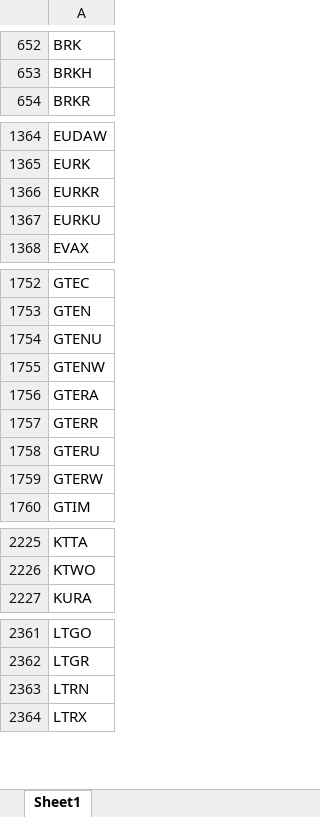
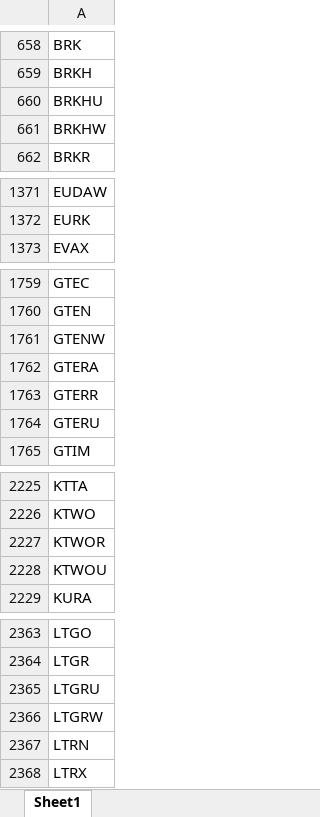
Before and after one commit to Kira11-ja/macd-scanner, an Excel workbook: results/momentum_symbols_filtered.xlsx, sheet Sheet1, drawn as a sheet; only a part is shown, gaps mark what is left out; values as stored, in another font and other column widths than the file's, no borders; removed rows and columns are numbered as before the commit, all else as after; the diff covers the shown part only; the diff names each change by its address in the sheet, - before the commit and + after, or states it on an @@ line.

```diff
--- a/results/momentum_symbols_filtered.xlsx (sheet Sheet1)
+++ b/results/momentum_symbols_filtered.xlsx (sheet Sheet1)
+row 660: BRKHU
+row 661: BRKHW
-row 1366: EURKR
-row 1367: EURKU
-row 1754: GTENU
-row 1759: GTERW
+row 2227: KTWOR
+row 2228: KTWOU
+row 2365: LTGRU
+row 2366: LTGRW
```
Also changed, not shown: 42 added rows, 40 removed rows and 6 edited cells elsewhere in this sheet, results/momentum_symbols_raw.xlsx, 5 other files.
